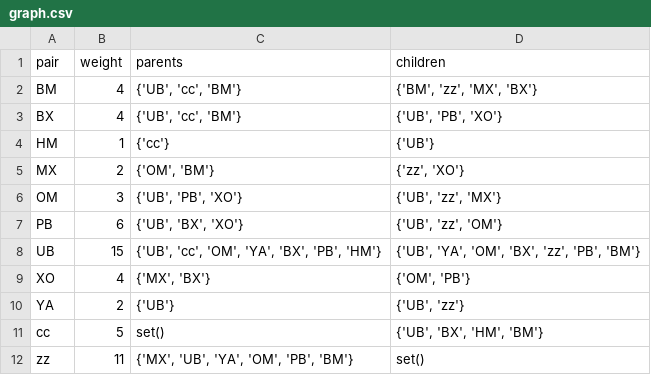
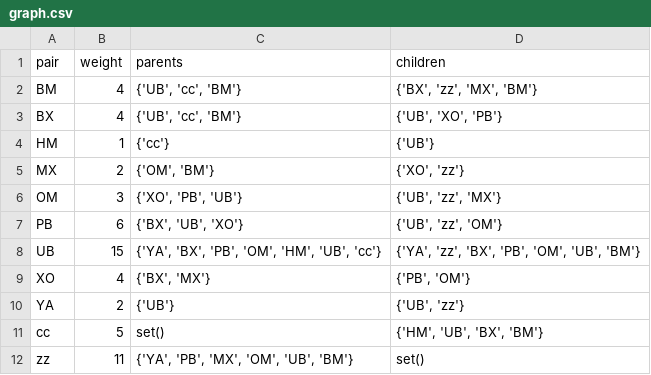
Before and after one commit to XseniaP/PepSeed, a CSV file: graph.csv, drawn as a sheet.

```diff
--- a/graph.csv
+++ b/graph.csv
@@ -1,12 +1,12 @@
 pair,weight,parents,children
-BM,4,"{'UB', 'cc', 'BM'}","{'BM', 'zz', 'MX', 'BX'}"
-BX,4,"{'UB', 'cc', 'BM'}","{'UB', 'PB', 'XO'}"
+BM,4,"{'UB', 'cc', 'BM'}","{'BX', 'zz', 'MX', 'BM'}"
+BX,4,"{'UB', 'cc', 'BM'}","{'UB', 'XO', 'PB'}"
 HM,1,{'cc'},{'UB'}
-MX,2,"{'OM', 'BM'}","{'zz', 'XO'}"
-OM,3,"{'UB', 'PB', 'XO'}","{'UB', 'zz', 'MX'}"
-PB,6,"{'UB', 'BX', 'XO'}","{'UB', 'zz', 'OM'}"
-UB,15,"{'UB', 'cc', 'OM', 'YA', 'BX', 'PB', 'HM'}","{'UB', 'YA', 'OM', 'BX', 'zz', 'PB', 'BM'}"
-XO,4,"{'MX', 'BX'}","{'OM', 'PB'}"
+MX,2,"{'OM', 'BM'}","{'XO', 'zz'}"
+OM,3,"{'XO', 'PB', 'UB'}","{'UB', 'zz', 'MX'}"
+PB,6,"{'BX', 'UB', 'XO'}","{'UB', 'zz', 'OM'}"
+UB,15,"{'YA', 'BX', 'PB', 'OM', 'HM', 'UB', 'cc'}","{'YA', 'zz', 'BX', 'PB', 'OM', 'UB', 'BM'}"
+XO,4,"{'BX', 'MX'}","{'PB', 'OM'}"
 YA,2,{'UB'},"{'UB', 'zz'}"
-cc,5,set(),"{'UB', 'BX', 'HM', 'BM'}"
-zz,11,"{'MX', 'UB', 'YA', 'OM', 'PB', 'BM'}",set()
+cc,5,set(),"{'HM', 'UB', 'BX', 'BM'}"
+zz,11,"{'YA', 'PB', 'MX', 'OM', 'UB', 'BM'}",set()
```
Also changed, not shown: 12 other files.
